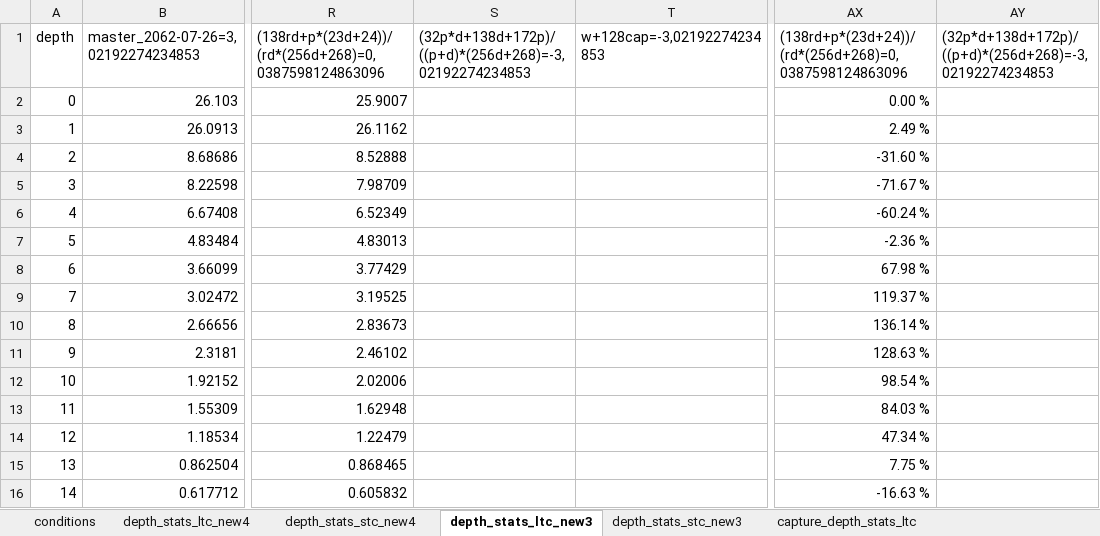
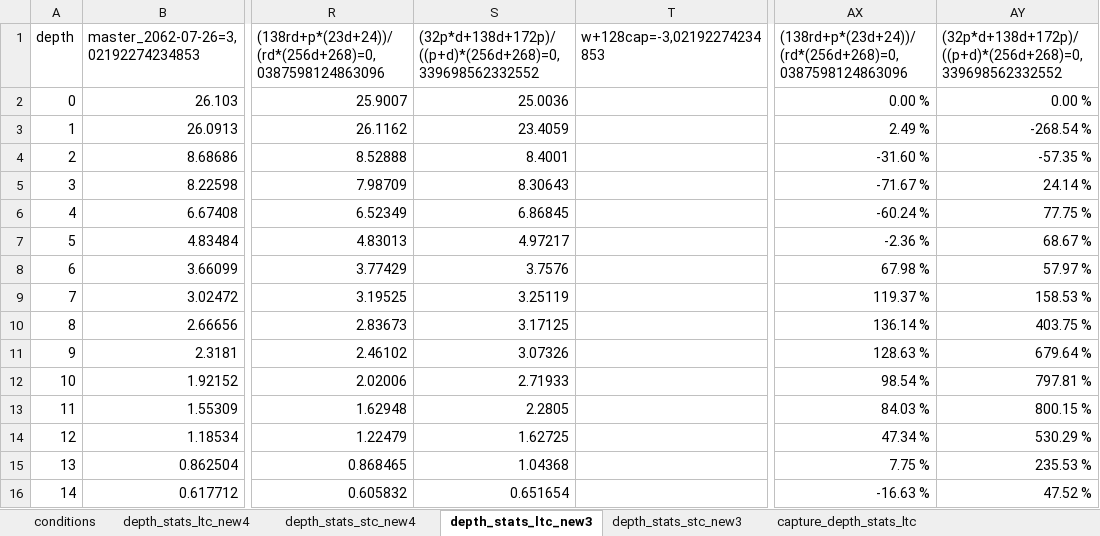
Before and after one commit to locutus2/Stockfish, an Excel workbook: sf_lmr_scale_experiments.xlsx, sheet depth_stats_ltc_new3, drawn as a sheet; only a part is shown, gaps mark what is left out; values as stored, in another font and other column widths than the file's, no borders; charts and pictures not drawn; the diff covers the shown part only; the diff names each change by its address in the sheet, - before the commit and + after, or states it on an @@ line.

```diff
--- a/sf_lmr_scale_experiments.xlsx (sheet depth_stats_ltc_new3)
+++ b/sf_lmr_scale_experiments.xlsx (sheet depth_stats_ltc_new3)
-S1: (32p*d+138d+172p)/((p+d)*(256d+268)=-3,02192274234853
+S1: (32p*d+138d+172p)/((p+d)*(256d+268)=0,339698562332552
-AY1: (32p*d+138d+172p)/((p+d)*(256d+268)=-3,02192274234853
+AY1: (32p*d+138d+172p)/((p+d)*(256d+268)=0,339698562332552
-S2: (empty)
+S2: 25.0036
-AY2: (empty)
+AY2: 0.00 %
-S3: (empty)
+S3: 23.4059
-AY3: (empty)
+AY3: -268.54 %
-S4: (empty)
+S4: 8.4001
-AY4: (empty)
+AY4: -57.35 %
-S5: (empty)
+S5: 8.30643
-AY5: (empty)
+AY5: 24.14 %
-S6: (empty)
+S6: 6.86845
-AY6: (empty)
+AY6: 77.75 %
-S7: (empty)
+S7: 4.97217
-AY7: (empty)
+AY7: 68.67 %
-S8: (empty)
+S8: 3.7576
-AY8: (empty)
+AY8: 57.97 %
-S9: (empty)
+S9: 3.25119
-AY9: (empty)
+AY9: 158.53 %
-S10: (empty)
+S10: 3.17125
-AY10: (empty)
+AY10: 403.75 %
-S11: (empty)
+S11: 3.07326
-AY11: (empty)
+AY11: 679.64 %
-S12: (empty)
+S12: 2.71933
-AY12: (empty)
+AY12: 797.81 %
-S13: (empty)
+S13: 2.2805
-AY13: (empty)
+AY13: 800.15 %
-S14: (empty)
+S14: 1.62725
-AY14: (empty)
+AY14: 530.29 %
-S15: (empty)
+S15: 1.04368
-AY15: (empty)
+AY15: 235.53 %
-S16: (empty)
+S16: 0.651654
-AY16: (empty)
+AY16: 47.52 %
```
Also changed, not shown: 83 edited cells elsewhere in this sheet, charts or pictures.
